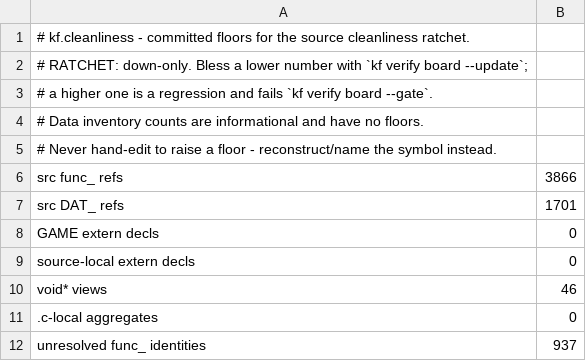
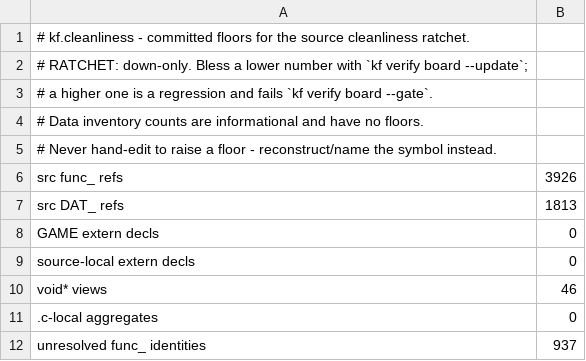
Before and after one commit to Voicedrew11/shadow-tower-decomp, a TSV file: config/cleanliness/cleanliness-baseline.tsv, drawn as a sheet.

```diff
--- a/config/cleanliness/cleanliness-baseline.tsv
+++ b/config/cleanliness/cleanliness-baseline.tsv
@@ -5,4 +5,4 @@
 # Never hand-edit to raise a floor - reconstruct/name the symbol instead.
-src func_ refs	3866
-src DAT_ refs	1701
+src func_ refs	3926
+src DAT_ refs	1813
 GAME extern decls	0
```
